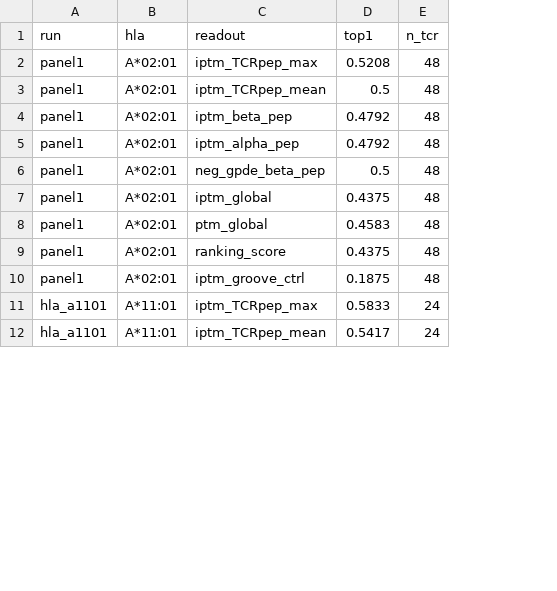
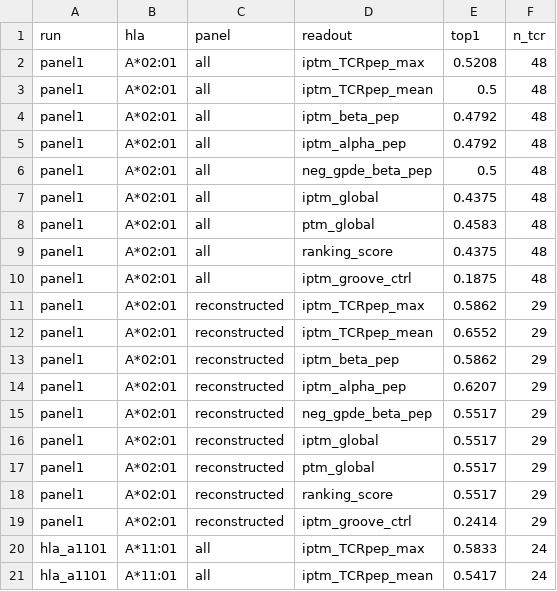
Before and after one commit to KilianMaire/tcr-repertoire2structure, a CSV file: paper/data/tcr_retrieval_top1.csv, drawn as a sheet; only a part is shown; the diff covers the shown part only; the diff names each change by its address in the sheet, - before the commit and + after, or states it on an @@ line.

```diff
--- a/paper/data/tcr_retrieval_top1.csv
+++ b/paper/data/tcr_retrieval_top1.csv
+column C (panel), rows 2-10: all all; rows 20-21: all | all
+row 11: panel1 | A*02:01 | reconstructed | iptm_TCRpep_max | 0.5862 | 29
+row 12: panel1 | A*02:01 | reconstructed | iptm_TCRpep_mean | 0.6552 | 29
+row 13: panel1 | A*02:01 | reconstructed | iptm_beta_pep | 0.5862 | 29
+row 14: panel1 | A*02:01 | reconstructed | iptm_alpha_pep | 0.6207 | 29
+row 15: panel1 | A*02:01 | reconstructed | neg_gpde_beta_pep | 0.5517 | 29
+row 16: panel1 | A*02:01 | reconstructed | iptm_global | 0.5517 | 29
+row 17: panel1 | A*02:01 | reconstructed | ptm_global | 0.5517 | 29
+row 18: panel1 | A*02:01 | reconstructed | ranking_score | 0.5517 | 29
+row 19: panel1 | A*02:01 | reconstructed | iptm_groove_ctrl | 0.2414 | 29
```
Also changed, not shown: 9 added rows elsewhere in this file, paper/data/confidence_variance.csv, paper/data/mhc_presentation.csv, 11 other files.
